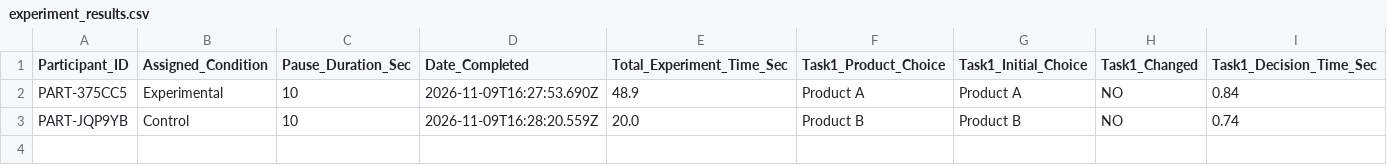
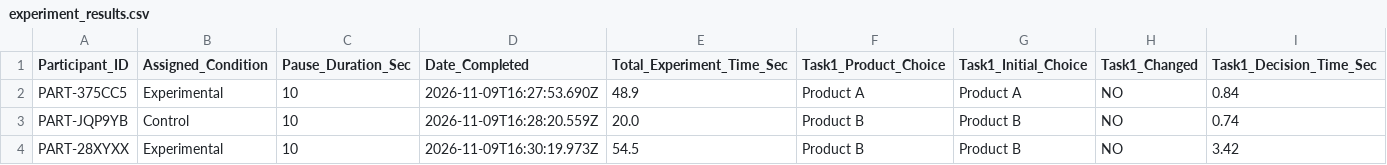
Before and after one commit to TungDucVu/Simulated-Decision-Making-Experiment, a CSV file: data/experiment_results.csv, drawn as a sheet; only a part is shown; rows hold the shown columns only; the diff names each change by its address in the sheet, - before the commit and + after, or states it on an @@ line.

```diff
--- a/data/experiment_results.csv
+++ b/data/experiment_results.csv
+row 4: PART-28XYXX | Experimental | 10 | 2026-11-09T16:30:19.973Z | 54.5 | Product B | Product B | NO | 3.42
```
